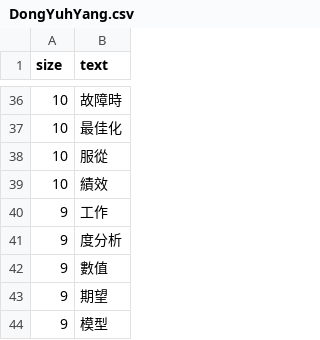
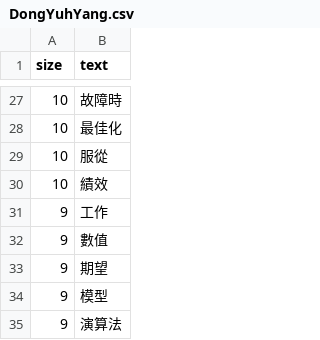
Before and after one commit to aa002868/pdata, a CSV file: DongYuhYang.csv, drawn as a sheet; only a part is shown, gaps mark what is left out; the shorter side is filled out with more unchanged rows; the diff covers the shown part only.

```diff
--- a/DongYuhYang.csv
+++ b/DongYuhYang.csv
@@ -40,3 +31,2 @@ size,text
 9,工作
-9,度分析
 9,數值
```
Also changed, not shown: 11 removed rows elsewhere in this file.
